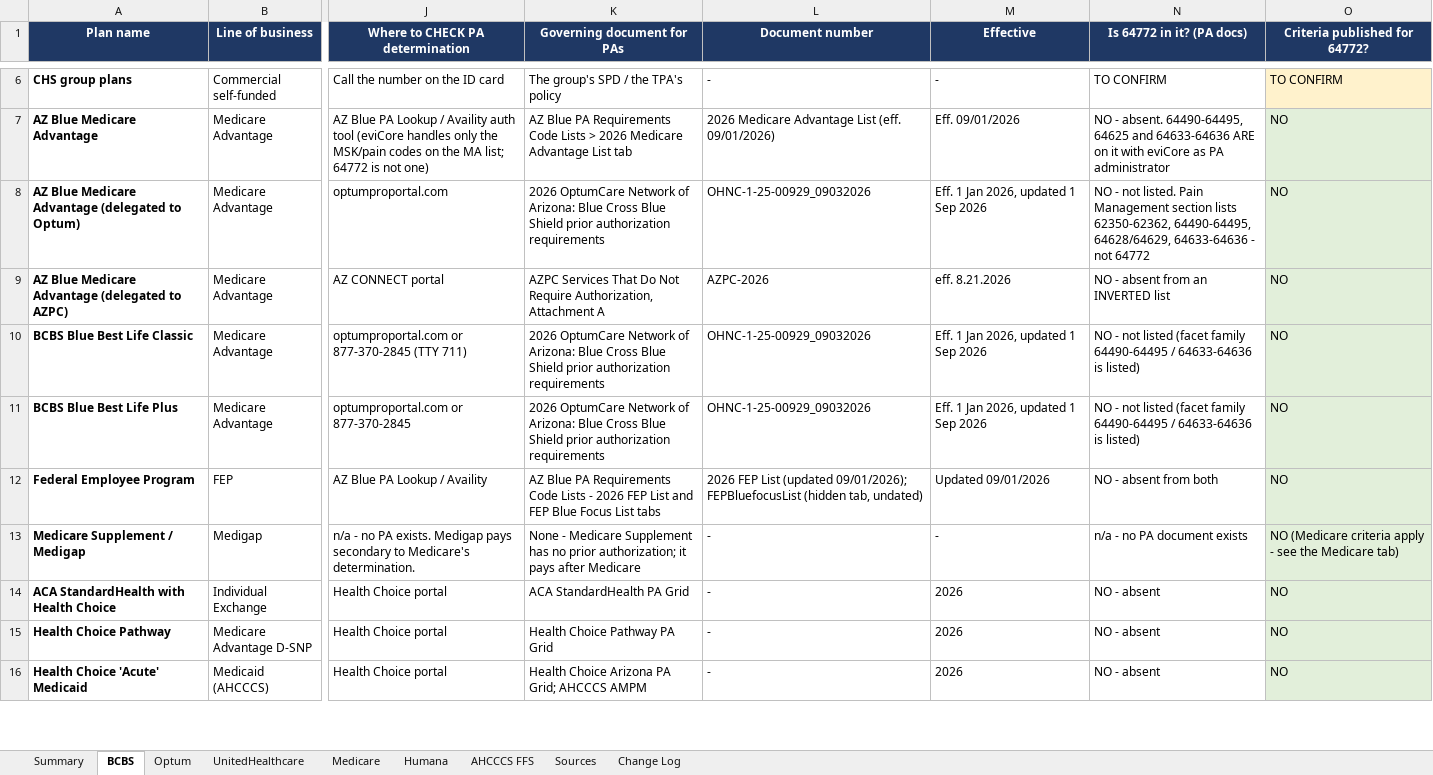
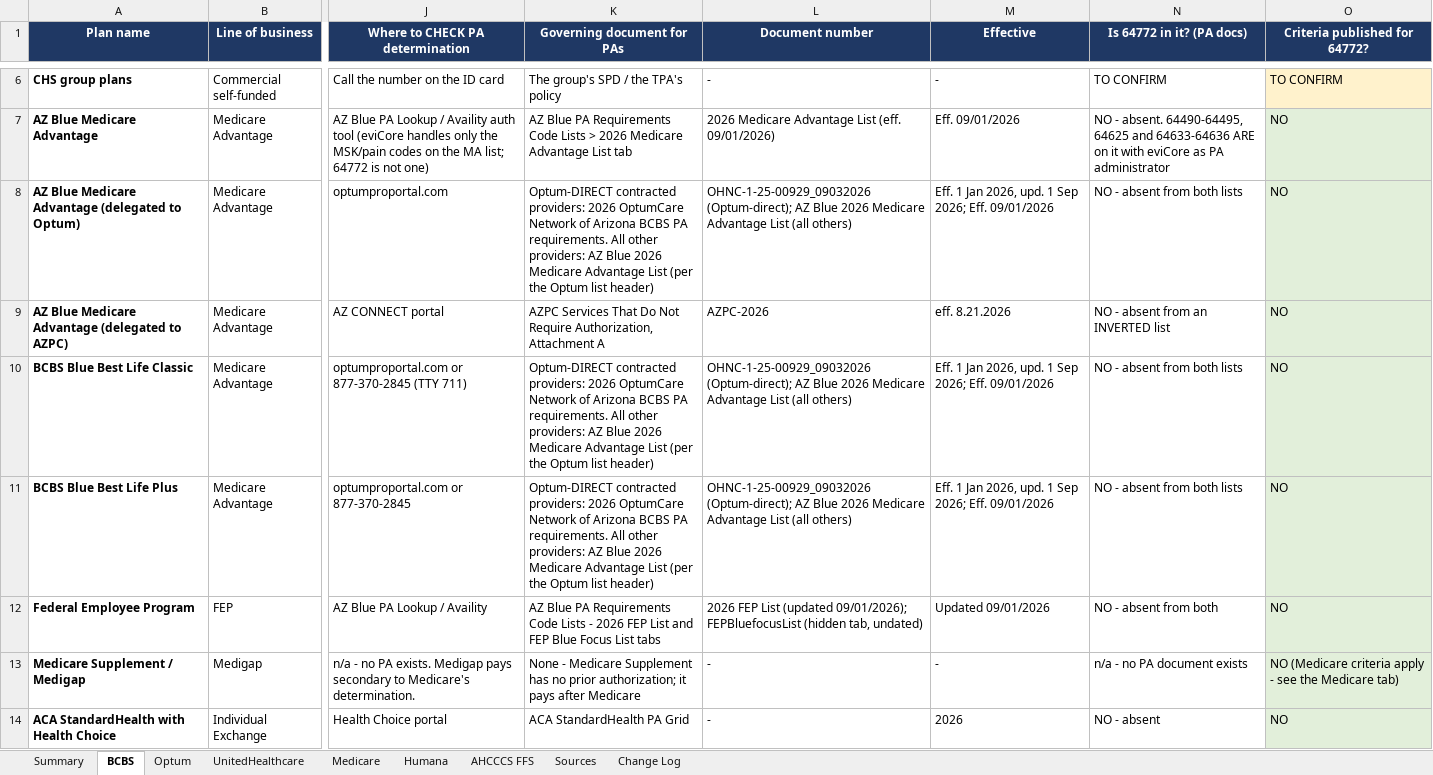
Before and after one commit to LindaMora10/Medical-Billing-Specialties, an Excel workbook: Code Research/CPT_64772_Routing_2026.xlsx, sheet BCBS, drawn as a sheet; only a part is shown, gaps mark what is left out; the shorter side is filled out with more unchanged rows; values as stored, in another font and other column widths than the file's, no borders; the diff names each change by its address in the sheet, - before the commit and + after, or states it on an @@ line.

```diff
--- a/Code Research/CPT_64772_Routing_2026.xlsx (sheet BCBS)
+++ b/Code Research/CPT_64772_Routing_2026.xlsx (sheet BCBS)
-K8 (Governing document for PAs): 2026 OptumCare Network of Arizona: Blue Cross Blue Shield prior authorization requirements
+K8 (Governing document for PAs): Optum-DIRECT contracted providers: 2026 OptumCare Network of Arizona BCBS PA requirements. All other providers: AZ Blue 2026 Medicare Advantage List (per the Optum list header)
-L8 (Document number): OHNC-1-25-00929_09032026
+L8 (Document number): OHNC-1-25-00929_09032026 (Optum-direct); AZ Blue 2026 Medicare Advantage List (all others)
-M8 (Effective): Eff. 1 Jan 2026, updated 1 Sep 2026
+M8 (Effective): Eff. 1 Jan 2026, upd. 1 Sep 2026; Eff. 09/01/2026
-N8 (Is 64772 in it? (PA docs)): NO - not listed. Pain Management section lists 62350-62362, 64490-64495, 64628/64629, 64633-64636 - not 64772
+N8 (Is 64772 in it? (PA docs)): NO - absent from both lists
-K10:K11 (Governing document for PAs): 2026 OptumCare Network of Arizona: Blue Cross Blue Shield prior authorization requirements
+K10:K11 (Governing document for PAs): Optum-DIRECT contracted providers: 2026 OptumCare Network of Arizona BCBS PA requirements. All other providers: AZ Blue 2026 Medicare Advantage List (per the Optum list header)
-L10:L11 (Document number): OHNC-1-25-00929_09032026
+L10:L11 (Document number): OHNC-1-25-00929_09032026 (Optum-direct); AZ Blue 2026 Medicare Advantage List (all others)
-M10:M11 (Effective): Eff. 1 Jan 2026, updated 1 Sep 2026
+M10:M11 (Effective): Eff. 1 Jan 2026, upd. 1 Sep 2026; Eff. 09/01/2026
-N10:N11 (Is 64772 in it? (PA docs)): NO - not listed (facet family 64490-64495 / 64633-64636 is listed)
+N10:N11 (Is 64772 in it? (PA docs)): NO - absent from both lists
```
Also changed, not shown: sheet Change Log, sheet UnitedHealthcare, sheet Optum, sheet Humana, sheet Summary.
